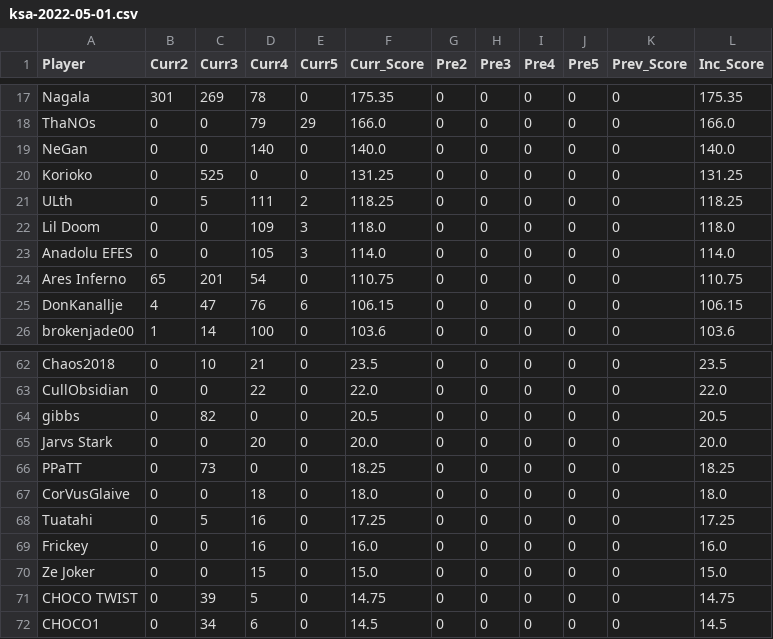
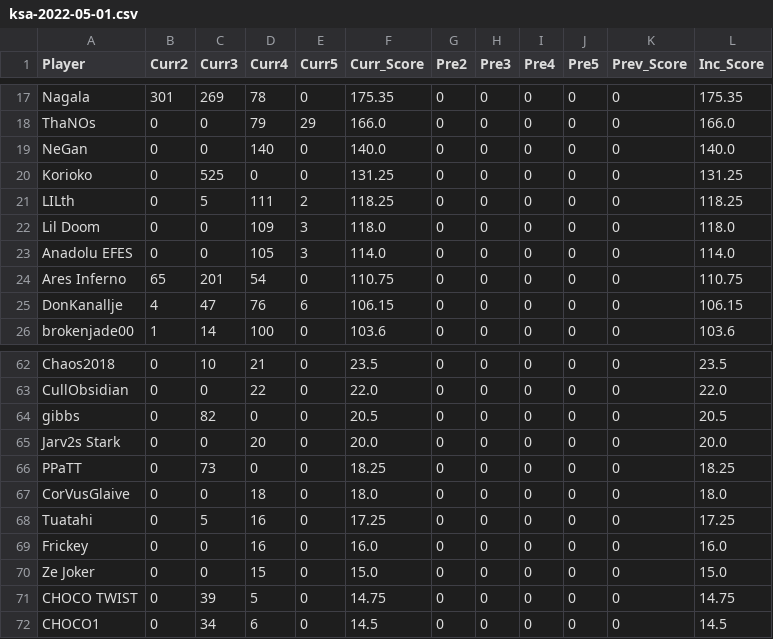
Before and after one commit to brokenjade3000/GOT_KsA, a CSV file: data/ksa-2022-05-01.csv, drawn as a sheet; only a part is shown, gaps mark what is left out; the diff covers the shown part only.

```diff
--- a/data/ksa-2022-05-01.csv
+++ b/data/ksa-2022-05-01.csv
@@ -20,3 +20,3 @@ NeGan,0,0,140,0,140.0,0,0,0,0,0,140.0
 Korioko,0,525,0,0,131.25,0,0,0,0,0,131.25
-ULth,0,5,111,2,118.25,0,0,0,0,0,118.25
+LILth,0,5,111,2,118.25,0,0,0,0,0,118.25
 Lil Doom,0,0,109,3,118.0,0,0,0,0,0,118.0
@@ -64,3 +64,3 @@ CullObsidian,0,0,22,0,22.0,0,0,0,0,0,22.0
 gibbs,0,82,0,0,20.5,0,0,0,0,0,20.5
-Jarvs Stark,0,0,20,0,20.0,0,0,0,0,0,20.0
+Jarv2s Stark,0,0,20,0,20.0,0,0,0,0,0,20.0
 PPaTT,0,73,0,0,18.25,0,0,0,0,0,18.25
```
Also changed, not shown: 2 added rows, 2 removed rows and 13 edited cells elsewhere in this file.
